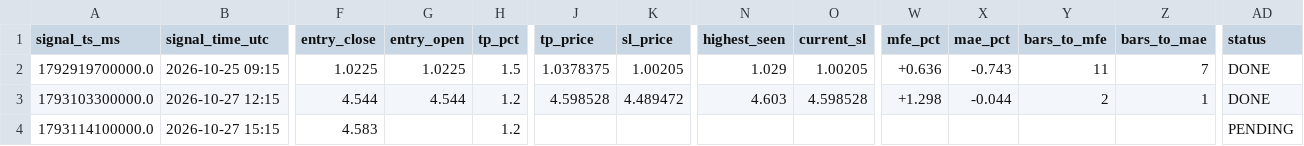
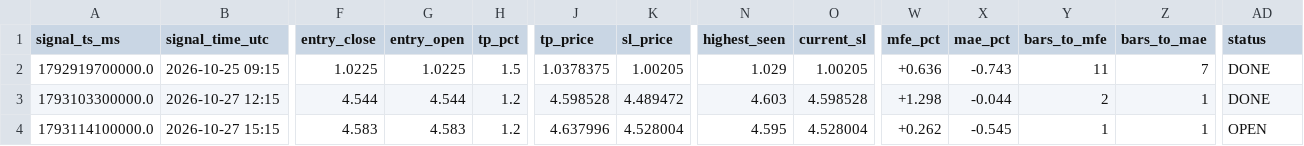
Before and after one commit to yasirhabib01399/bitget-scanner, a CSV file: signals_log.csv, drawn as a sheet; only a part is shown, gaps mark what is left out; the diff names each change by its address in the sheet, - before the commit and + after, or states it on an @@ line.

Commit message:
Update signals_log.csv [skip ci]

```diff
--- a/signals_log.csv
+++ b/signals_log.csv
-G4 (entry_open): (empty)
+G4 (entry_open): 4.583
-J4 (tp_price): (empty)
+J4 (tp_price): 4.637996
-K4 (sl_price): (empty)
+K4 (sl_price): 4.528004
-N4 (highest_seen): (empty)
+N4 (highest_seen): 4.595
-O4 (current_sl): (empty)
+O4 (current_sl): 4.528004
-W4 (mfe_pct): (empty)
+W4 (mfe_pct): +0.262
-X4 (mae_pct): (empty)
+X4 (mae_pct): -0.545
-Y4 (bars_to_mfe): (empty)
+Y4 (bars_to_mfe): 1
-Z4 (bars_to_mae): (empty)
+Z4 (bars_to_mae): 1
-AD4 (status): PENDING
+AD4 (status): OPEN
```
